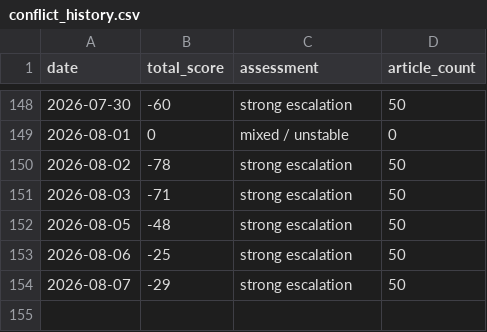
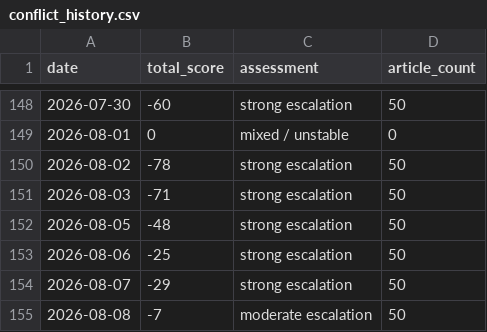
Before and after one commit to mikloshetzer-sketch/conflict-end-matrix, a CSV file: data/conflict_history.csv, drawn as a sheet; only a part is shown, gaps mark what is left out; the diff names each change by its address in the sheet, - before the commit and + after, or states it on an @@ line.

```diff
--- a/data/conflict_history.csv
+++ b/data/conflict_history.csv
+row 155: 2026-08-08 | -7 | moderate escalation | 50
```
Also changed, not shown: 5 other files.
